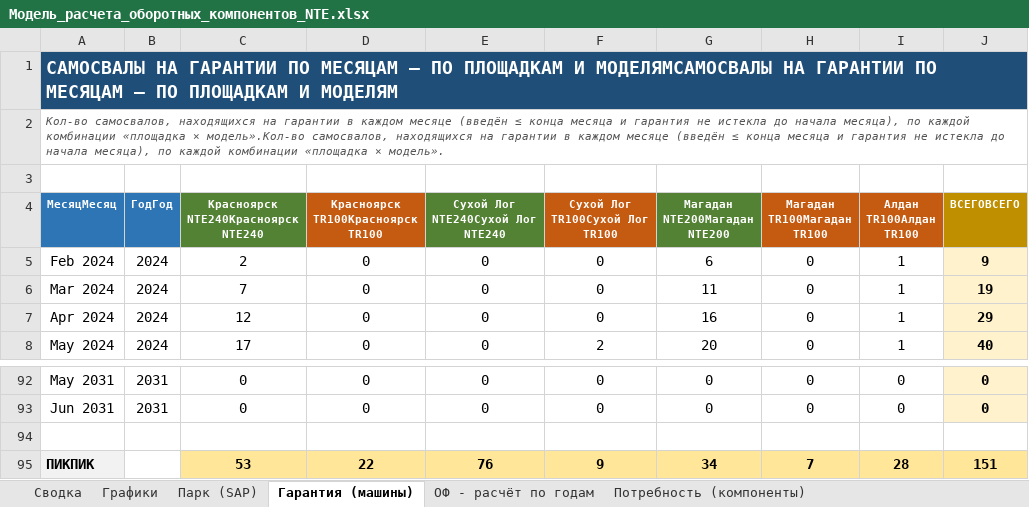
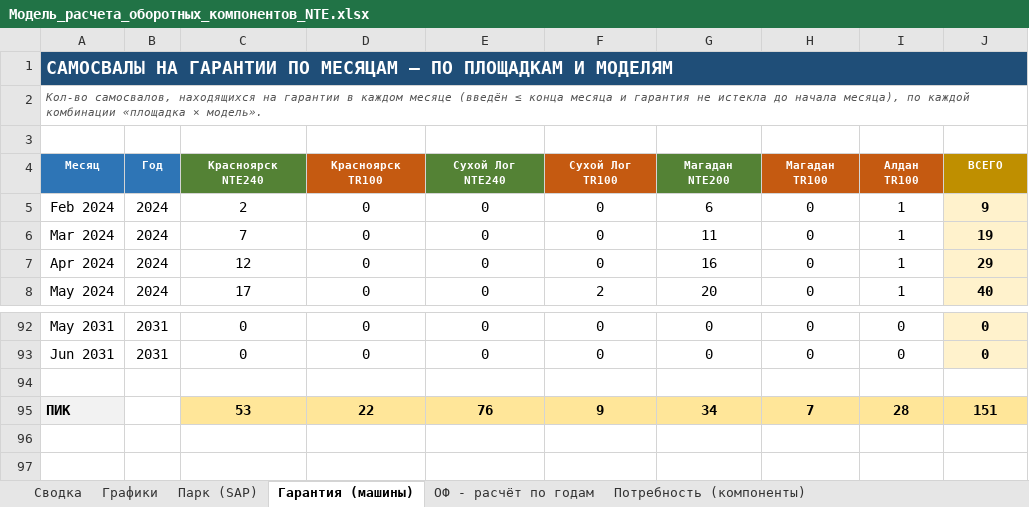
Before and after one commit to victorekuznetsov/NTE-Waranty, an Excel workbook: Модель_расчета_оборотных_компонентов_NTE.xlsx, sheet Гарантия (машины), drawn as a sheet; only a part is shown, gaps mark what is left out; values as stored, in another font and other column widths than the file's, no borders; removed rows and columns are numbered as before the commit, all else as after; ↵ is a line break in a cell; the diff names each change by its address in the sheet, - before the commit and + after, or states it on an @@ line.

```diff
--- a/Модель_расчета_оборотных_компонентов_NTE.xlsx (sheet Гарантия (машины))
+++ b/Модель_расчета_оборотных_компонентов_NTE.xlsx (sheet Гарантия (машины))
-A1: …ПЛОЩАДКАМ И МОДЕЛЯМСАМОСВАЛЫ НА ГАРАНТИИ ПО МЕСЯЦАМ — ПО ПЛОЩАДКАМ И МОДЕЛЯМ
+A1: …ПЛОЩАДКАМ И МОДЕЛЯМ
-A2: …«площадка × модель».Кол-во самосвалов, находящихся на гарантии в каждом месяце (введён ≤ конца месяца и гарантия не истекла до начала месяца), по каждой комбинации «площадка × модель».
+A2: …«площадка × модель».
-row 4: МесяцМесяц | ГодГод | Красноярск ↵ NTE240Красноярск ↵ NTE240 | Красноярск ↵ TR100Красноярск ↵ TR100 | Сухой Лог ↵ NTE240Сухой Лог ↵ NTE240 | Сухой Лог ↵ TR100Сухой Лог ↵ TR100 | Магадан ↵ NTE200Магадан ↵ NTE200 | Магадан ↵ TR100Магадан ↵ TR100 | Алдан ↵ TR100Алдан ↵ TR100 | ВСЕГОВСЕГО
+row 4: Месяц | Год | Красноярск ↵ NTE240 | Красноярск ↵ TR100 | Сухой Лог ↵ NTE240 | Сухой Лог ↵ TR100 | Магадан ↵ NTE200 | Магадан ↵ TR100 | Алдан ↵ TR100 | ВСЕГО
-A95: ПИКПИК
+A95: ПИК
```
Also changed, not shown: sheet Парк (SAP), sheet Сводка, sheet Потребность (компоненты), sheet Графики.
